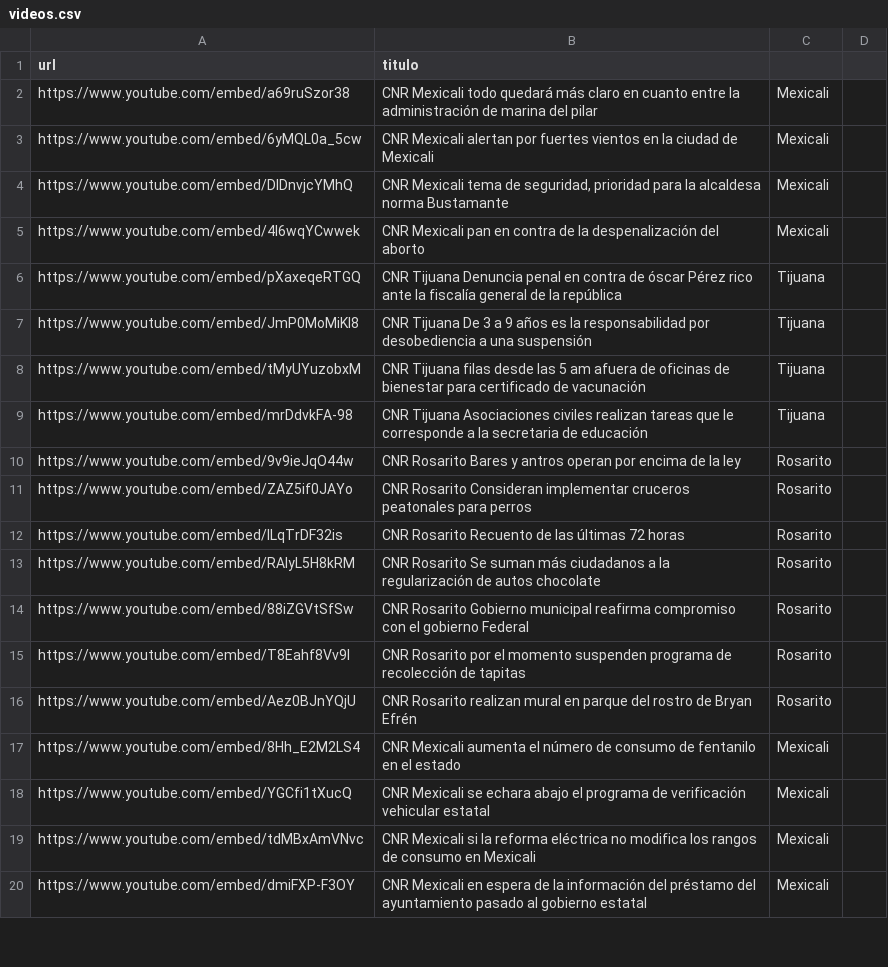
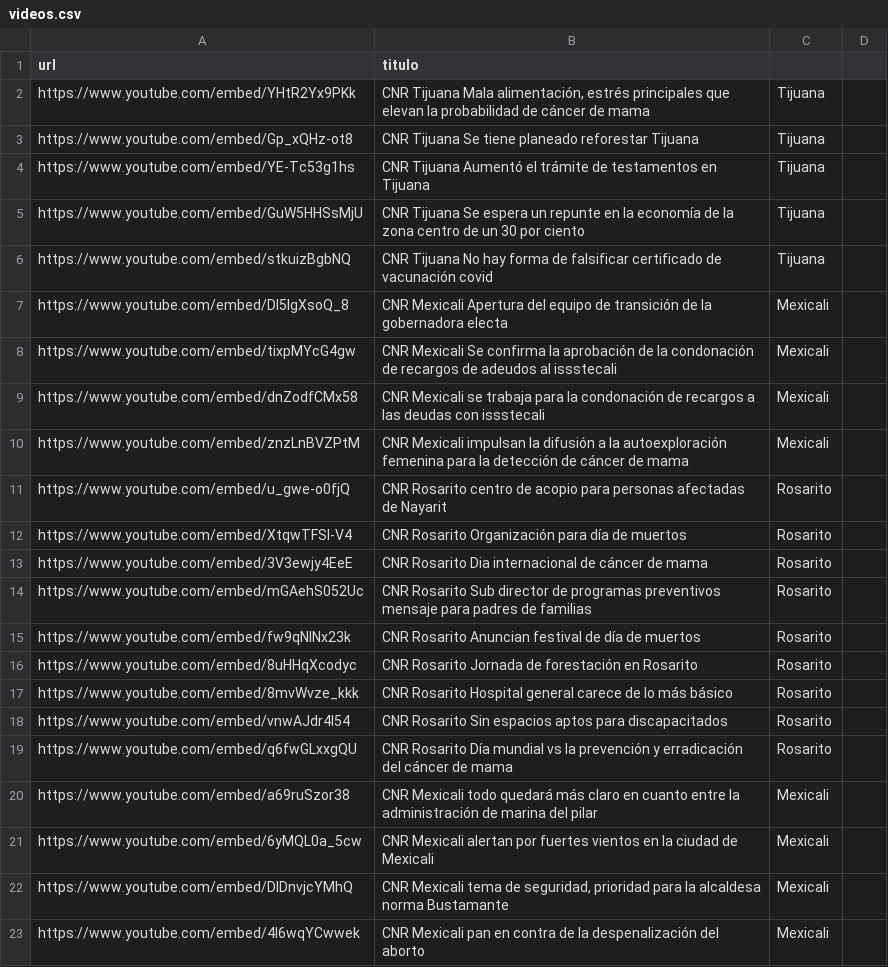
Before and after one commit to MauricioAlcala/cnr.tv, a CSV file: _data/videos.csv, drawn as a sheet; only a part is shown; the shorter side is filled out with more unchanged rows.

Commit message:
NOTAS OCTUBRE 19

```diff
--- a/_data/videos.csv
+++ b/_data/videos.csv
@@ -1,2 +1,20 @@
 url,titulo
+https://www.youtube.com/embed/YHtR2Yx9PKk,"CNR Tijuana Mala alimentación, estrés principales que elevan la probabilidad de cáncer de mama",Tijuana
+https://www.youtube.com/embed/Gp_xQHz-ot8,"CNR Tijuana Se tiene planeado reforestar Tijuana",Tijuana
+https://www.youtube.com/embed/YE-Tc53g1hs,"CNR Tijuana Aumentó el trámite de testamentos en Tijuana",Tijuana
+https://www.youtube.com/embed/GuW5HHSsMjU,"CNR Tijuana Se espera un repunte en la economía de la zona centro de un 30 por ciento",Tijuana
+https://www.youtube.com/embed/stkuizBgbNQ,"CNR Tijuana No hay forma de falsificar certificado de vacunación covid",Tijuana
+https://www.youtube.com/embed/Dl5IgXsoQ_8,"CNR Mexicali Apertura del equipo de transición de la gobernadora electa",Mexicali
+https://www.youtube.com/embed/tixpMYcG4gw,"CNR Mexicali Se confirma la aprobación de la condonación de recargos de adeudos al issstecali",Mexicali
+https://www.youtube.com/embed/dnZodfCMx58,"CNR Mexicali se trabaja para la condonación de recargos a las deudas con issstecali",Mexicali
+https://www.youtube.com/embed/znzLnBVZPtM,"CNR Mexicali impulsan la difusión a la autoexploración femenina para la detección de cáncer de mama",Mexicali
+https://www.youtube.com/embed/u_gwe-o0fjQ,"CNR Rosarito centro de acopio para personas afectadas de Nayarit",Rosarito
+https://www.youtube.com/embed/XtqwTFSl-V4,"CNR Rosarito Organización para día de muertos",Rosarito
+https://www.youtube.com/embed/3V3ewjy4EeE,"CNR Rosarito Dia internacional de cáncer de mama",Rosarito
+https://www.youtube.com/embed/mGAehS052Uc,"CNR Rosarito Sub director de programas preventivos mensaje para padres de familias",Rosarito
+https://www.youtube.com/embed/fw9qNINx23k,"CNR Rosarito Anuncian festival de día de muertos",Rosarito
+https://www.youtube.com/embed/8uHHqXcodyc,"CNR Rosarito Jornada de forestación en Rosarito",Rosarito
+https://www.youtube.com/embed/8mvWvze_kkk,"CNR Rosarito Hospital general carece de lo más básico",Rosarito
+https://www.youtube.com/embed/vnwAJdr4I54,"CNR Rosarito Sin espacios aptos para discapacitados",Rosarito
+https://www.youtube.com/embed/q6fwGLxxgQU,"CNR Rosarito Día mundial vs la prevención y erradicación del cáncer de mama",Rosarito
 https://www.youtube.com/embed/a69ruSzor38,"CNR Mexicali todo quedará más claro en cuanto entre la administración de marina del pilar",Mexicali
```
